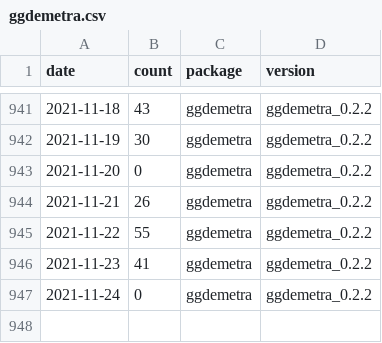
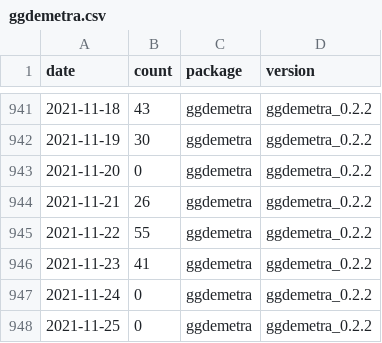
Before and after one commit to AQLT/rjd_downloads, a CSV file: data/full_table/ggdemetra.csv, drawn as a sheet; only a part is shown, gaps mark what is left out; the diff names each change by its address in the sheet, - before the commit and + after, or states it on an @@ line.

```diff
--- a/data/full_table/ggdemetra.csv
+++ b/data/full_table/ggdemetra.csv
+row 948: 2021-11-25 | 0 | ggdemetra | ggdemetra_0.2.2
```
Also changed, not shown: data/full_table/RJDemetra.csv, data/full_table/rjdmarkdown.csv, 2 other files.
